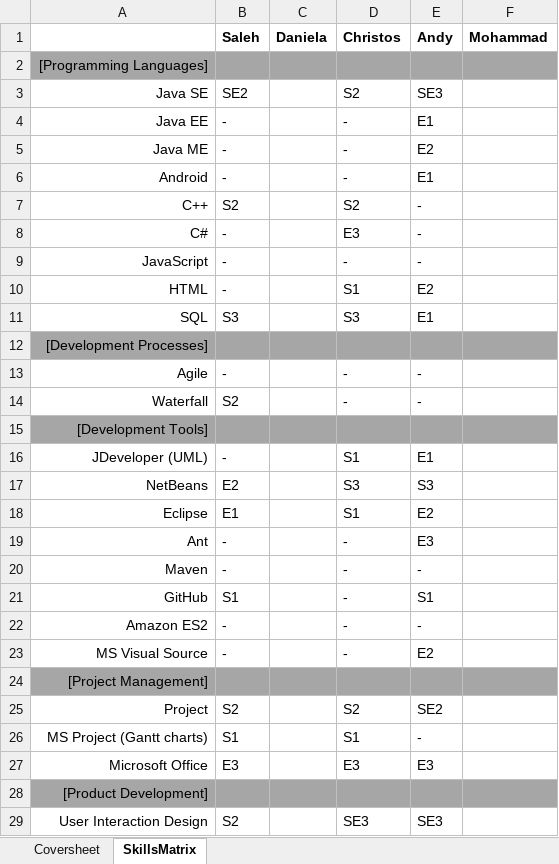
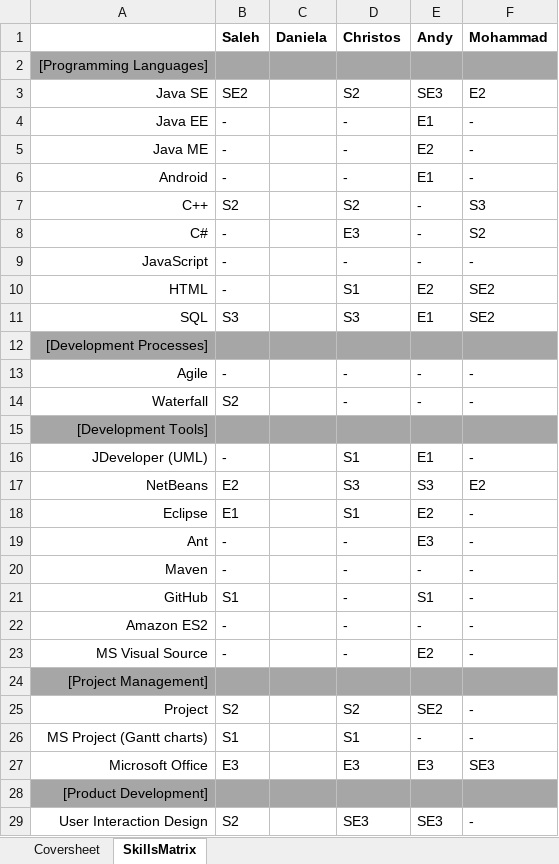
Before and after one commit to saleh1406/Group-1, an Excel workbook: documentation/internal/SkillsMatrix.xlsx, sheet SkillsMatrix, drawn as a sheet; only a part is shown; values as stored, in another font and other column widths than the file's, no borders; the diff covers the shown part only; the diff names each change by its address in the sheet, - before the commit and + after, or states it on an @@ line.

Commit message:
updated:mohammadx3

```diff
--- a/documentation/internal/SkillsMatrix.xlsx (sheet SkillsMatrix)
+++ b/documentation/internal/SkillsMatrix.xlsx (sheet SkillsMatrix)
-F3 (Mohammad): (empty)
+F3 (Mohammad): E2
-F4:F6 (Mohammad): (empty)
+F4:F6 (Mohammad): -
-F7 (Mohammad): (empty)
+F7 (Mohammad): S3
-F8 (Mohammad): (empty)
+F8 (Mohammad): S2
-F9 (Mohammad): (empty)
+F9 (Mohammad): -
-F10:F11 (Mohammad): (empty)
+F10:F11 (Mohammad): SE2
-F13:F14 (Mohammad): (empty)
+F13:F14 (Mohammad): -
-F16 (Mohammad): (empty)
+F16 (Mohammad): -
-F17 (Mohammad): (empty)
+F17 (Mohammad): E2
-F18:F23 (Mohammad): (empty)
+F18:F23 (Mohammad): -
-F25:F26 (Mohammad): (empty)
+F25:F26 (Mohammad): -
-F27 (Mohammad): (empty)
+F27 (Mohammad): SE3
-F29 (Mohammad): (empty)
+F29 (Mohammad): -
```
Also changed, not shown: 2 edited cells elsewhere in this sheet.
